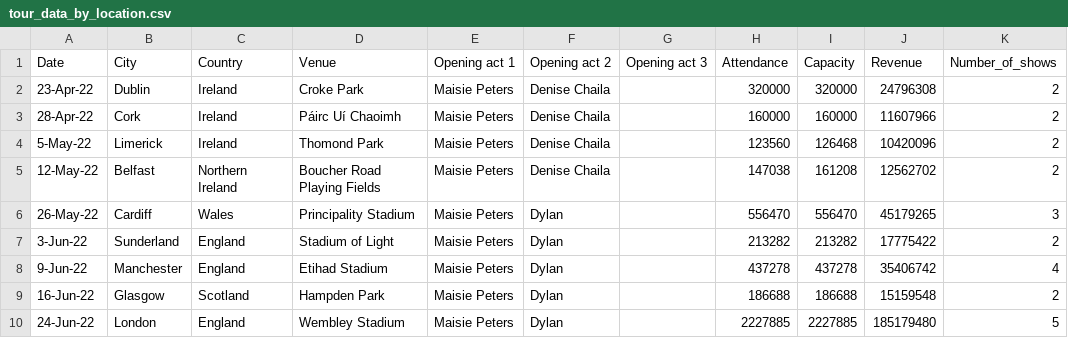
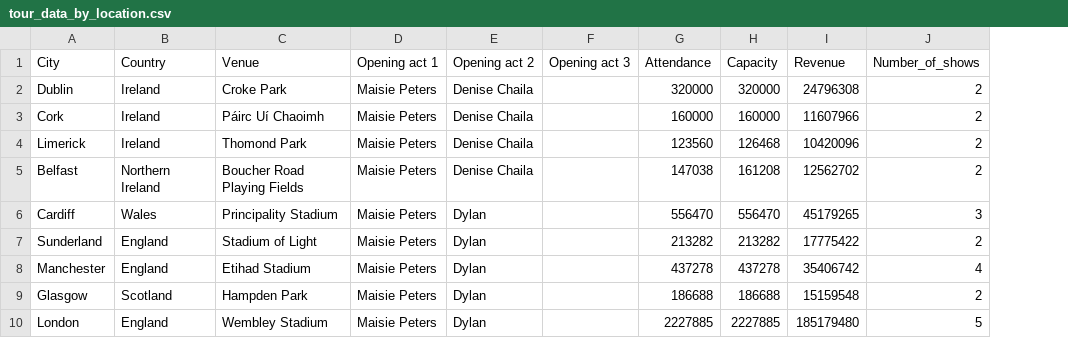
Before and after one commit to JessalynLim/FIT3179, a CSV file: assignment2/data/tour_data_by_location.csv, drawn as a sheet; only a part is shown; the diff names each change by its address in the sheet, - before the commit and + after, or states it on an @@ line.

Commit message:
update dates

```diff
--- a/assignment2/data/tour_data_by_location.csv
+++ b/assignment2/data/tour_data_by_location.csv
-column A (Date), rows 2-10: 23-Apr-22 | 28-Apr-22 | 5-May-22 | 12-May-22 | 26-May-22 | 3-Jun-22 | 9-Jun-22 | 16-Jun-22 | 24-Jun-22
```
Also changed, not shown: assignment2/data/tour_data_by_date.csv.
